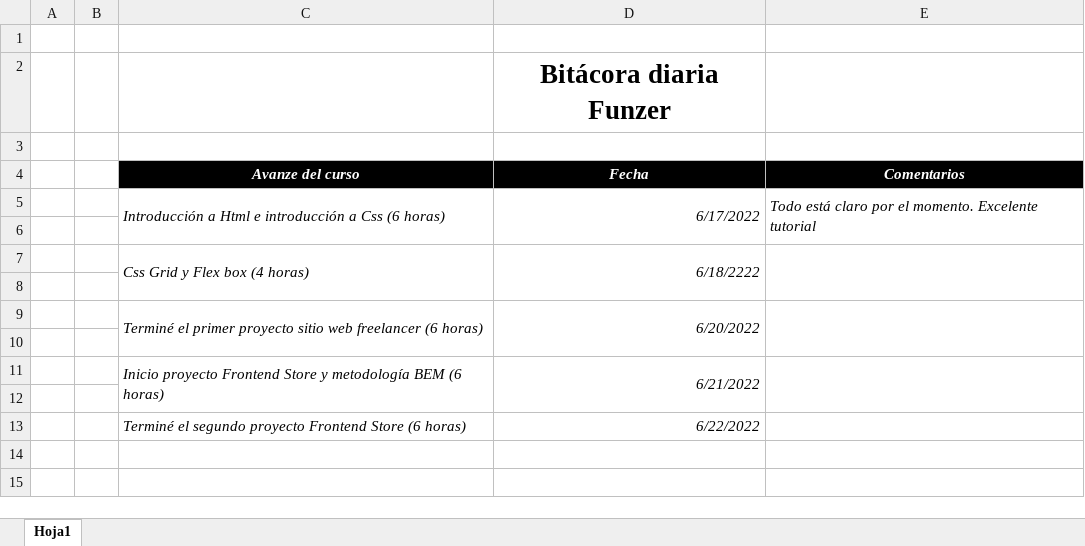
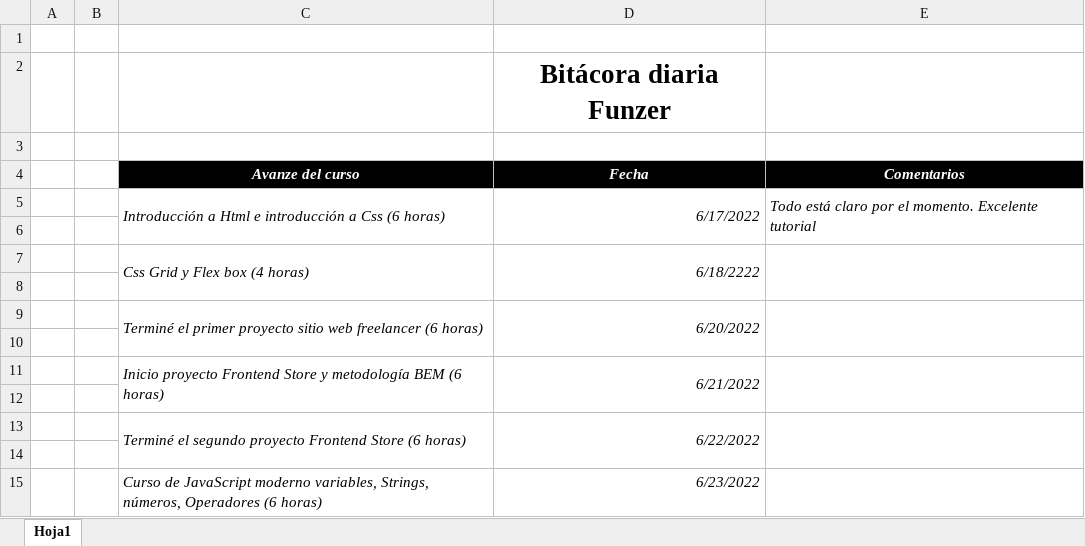
Before and after one commit to ashley-ifi/bitacora, an Excel workbook: Bitacora.xlsx, sheet Hoja1, drawn as a sheet; values as stored, in another font and other column widths than the file's, no borders; the diff names each change by its address in the sheet, - before the commit and + after, or states it on an @@ line.

Commit message:
Agregue el avance de hoy 23/6/2022

```diff
--- a/Bitacora.xlsx (sheet Hoja1)
+++ b/Bitacora.xlsx (sheet Hoja1)
+C13:C14 merged
+D13:D14 merged
+E13:E14 merged
+row 14: (empty)
+row 15:  |  | Curso de JavaScript moderno variables, Strings, números, Operadores (6 horas) | 6/23/2022
```
